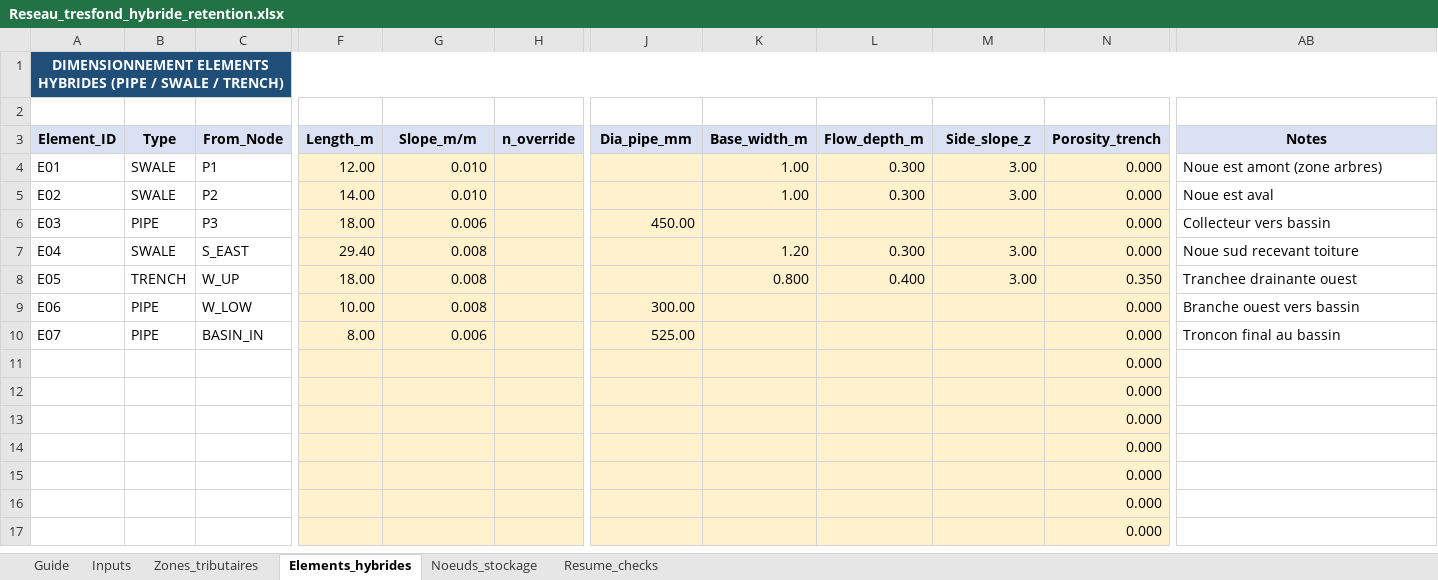
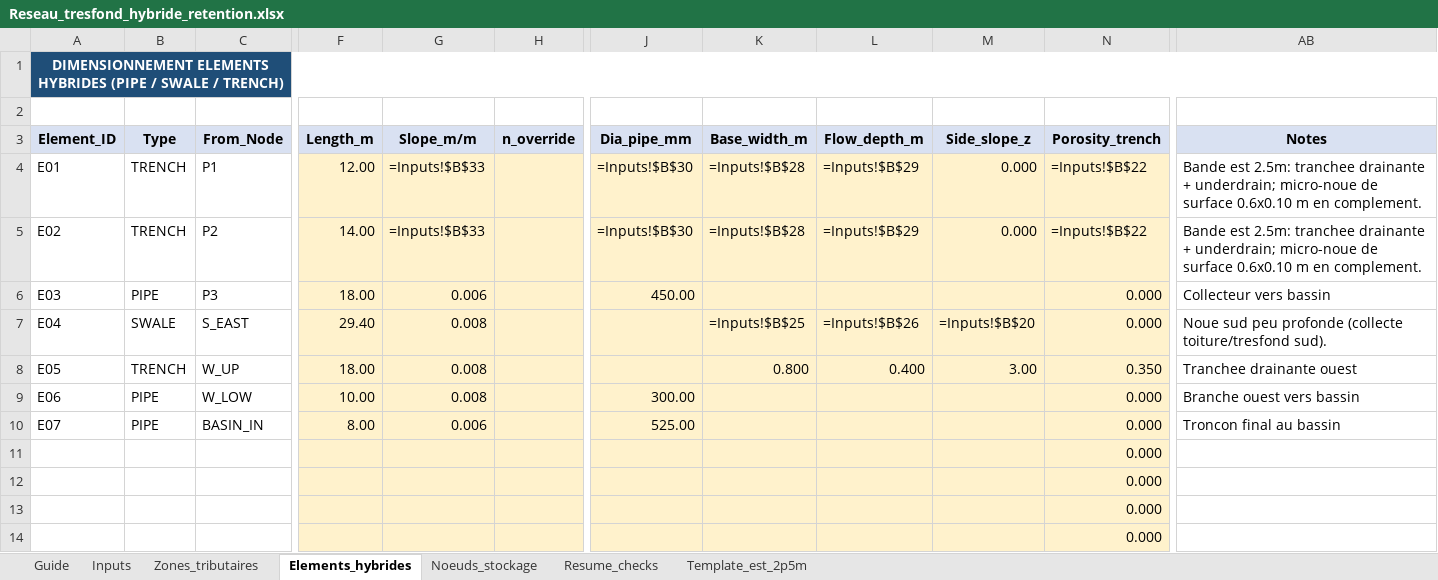
Before and after one commit to acon560-prog/idf-web-app, an Excel workbook: engineering/drainage-design/Reseau_tresfond_hybride_retention.xlsx, sheet Elements_hybrides, drawn as a sheet; only a part is shown, gaps mark what is left out; the shorter side is filled out with more unchanged rows; values as stored, in another font and other column widths than the file's, no borders; formulas without a stored value are shown as written; the diff names each change by its address in the sheet, - before the commit and + after, or states it on an @@ line.

```diff
--- a/engineering/drainage-design/Reseau_tresfond_hybride_retention.xlsx (sheet Elements_hybrides)
+++ b/engineering/drainage-design/Reseau_tresfond_hybride_retention.xlsx (sheet Elements_hybrides)
+sheet tab: Template_est_2p5m
-B4:B5 (Type): SWALE
+B4:B5 (Type): TRENCH
-G4:G5 (Slope_m/m): 0.010
+G4:G5 (Slope_m/m): =Inputs!$B$33
-J4:J5 (Dia_pipe_mm): (empty)
+J4:J5 (Dia_pipe_mm): =Inputs!$B$30
-K4:K5 (Base_width_m): 1.00
+K4:K5 (Base_width_m): =Inputs!$B$28
-L4:L5 (Flow_depth_m): 0.300
+L4:L5 (Flow_depth_m): =Inputs!$B$29
-M4:M5 (Side_slope_z): 3.00
+M4:M5 (Side_slope_z): 0.000
-N4:N5 (Porosity_trench): 0.000
+N4:N5 (Porosity_trench): =Inputs!$B$22
-AB4 (Notes): Noue est amont (zone arbres)
+AB4 (Notes): Bande est 2.5m: tranchee drainante + underdrain; micro-noue de surface 0.6x0.10 m en complement.
-AB5 (Notes): Noue est aval
+AB5 (Notes): Bande est 2.5m: tranchee drainante + underdrain; micro-noue de surface 0.6x0.10 m en complement.
-K7 (Base_width_m): 1.20
+K7 (Base_width_m): =Inputs!$B$25
-L7 (Flow_depth_m): 0.300
+L7 (Flow_depth_m): =Inputs!$B$26
-M7 (Side_slope_z): 3.00
+M7 (Side_slope_z): =Inputs!$B$20
-AB7 (Notes): Noue sud recevant toiture
+AB7 (Notes): Noue sud peu profonde (collecte toiture/tresfond sud).
```
Also changed, not shown: sheet Inputs, sheet Guide.
